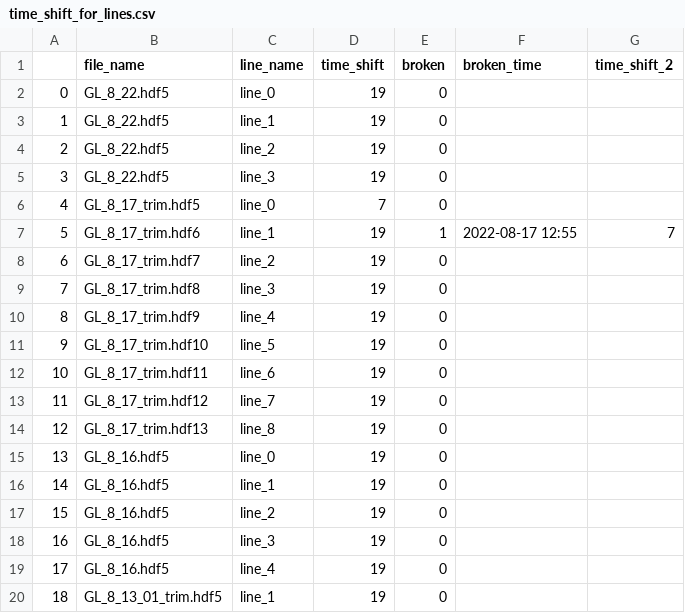
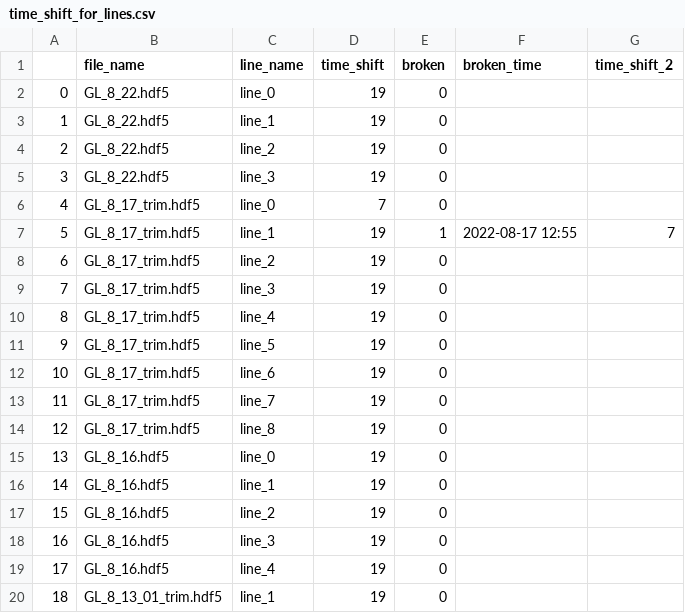
Before and after one commit to meghanasharp/OSUtoolbox, a CSV file: time_shift_for_lines.csv, drawn as a sheet; only a part is shown; the diff covers the shown part only.

```diff
--- a/time_shift_for_lines.csv
+++ b/time_shift_for_lines.csv
@@ -6,10 +6,10 @@
 4,GL_8_17_trim.hdf5,line_0,7,0,,
-5,GL_8_17_trim.hdf6,line_1,19,1,2022-08-17 12:55,7
-6,GL_8_17_trim.hdf7,line_2,19,0,,
-7,GL_8_17_trim.hdf8,line_3,19,0,,
-8,GL_8_17_trim.hdf9,line_4,19,0,,
-9,GL_8_17_trim.hdf10,line_5,19,0,,
-10,GL_8_17_trim.hdf11,line_6,19,0,,
-11,GL_8_17_trim.hdf12,line_7,19,0,,
-12,GL_8_17_trim.hdf13,line_8,19,0,,
+5,GL_8_17_trim.hdf5,line_1,19,1,2022-08-17 12:55,7
+6,GL_8_17_trim.hdf5,line_2,19,0,,
+7,GL_8_17_trim.hdf5,line_3,19,0,,
+8,GL_8_17_trim.hdf5,line_4,19,0,,
+9,GL_8_17_trim.hdf5,line_5,19,0,,
+10,GL_8_17_trim.hdf5,line_6,19,0,,
+11,GL_8_17_trim.hdf5,line_7,19,0,,
+12,GL_8_17_trim.hdf5,line_8,19,0,,
 13,GL_8_16.hdf5,line_0,19,0,,
```
Also changed, not shown: 38 edited cells elsewhere in this file.
